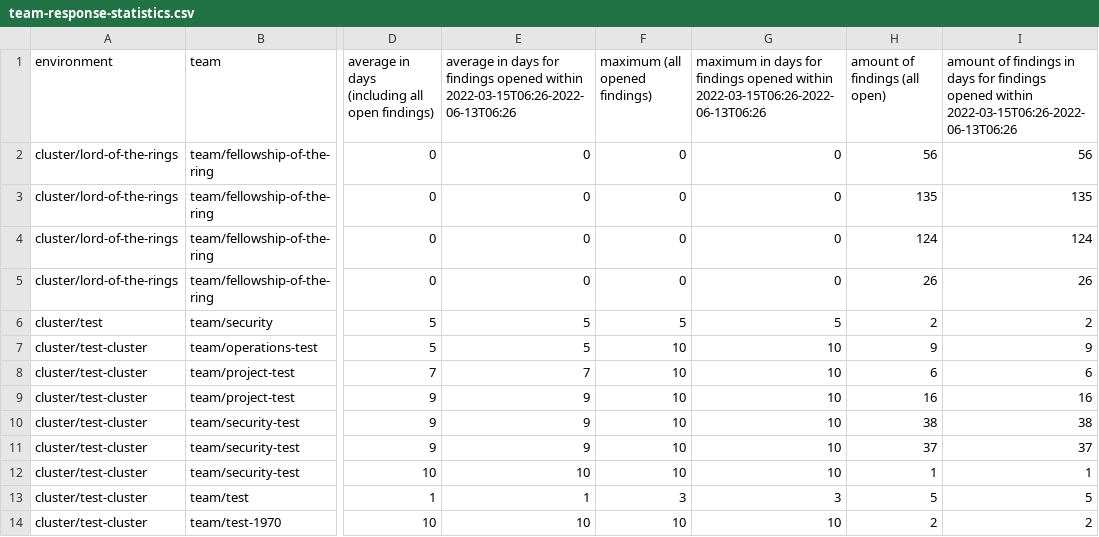
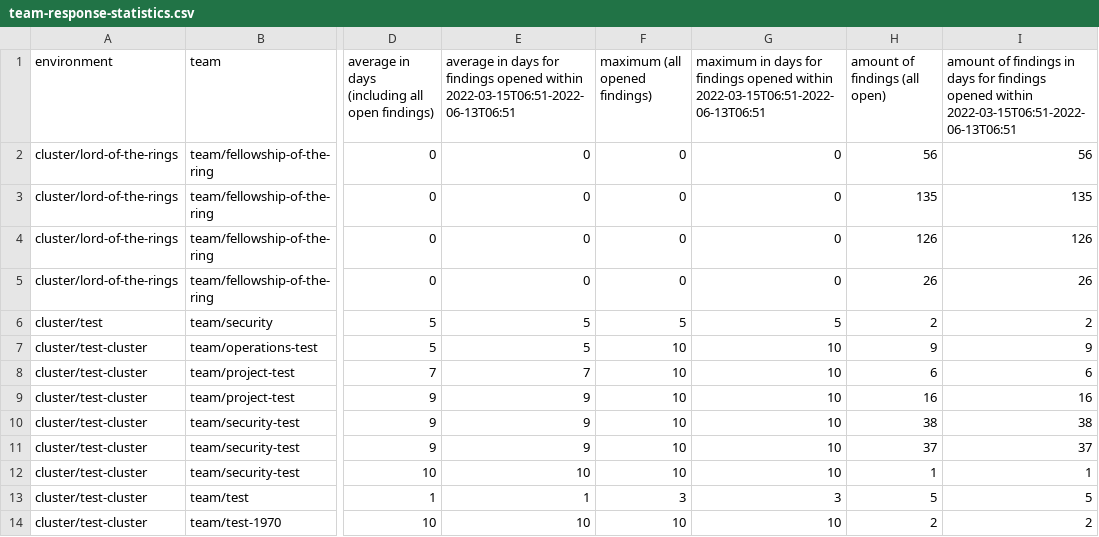
Before and after one commit to pagel-pro/cluster-image-scanner-all-results, a CSV file: 20220613/team-response-statistics.csv, drawn as a sheet; only a part is shown, gaps mark what is left out; the diff names each change by its address in the sheet, - before the commit and + after, or states it on an @@ line.

Commit message:
add response statistics

```diff
--- a/20220613/team-response-statistics.csv
+++ b/20220613/team-response-statistics.csv
-E1: …opened within 2022-03-15T06:26-2022-06-13T06:26
+E1: …opened within 2022-03-15T06:51-2022-06-13T06:51
-G1: …opened within 2022-03-15T06:26-2022-06-13T06:26
+G1: …opened within 2022-03-15T06:51-2022-06-13T06:51
-I1: …opened within 2022-03-15T06:26-2022-06-13T06:26
+I1: …opened within 2022-03-15T06:51-2022-06-13T06:51
-H4 (amount of findings (all open)): 124
+H4 (amount of findings (all open)): 126
-I4: 124
+I4: 126
```
